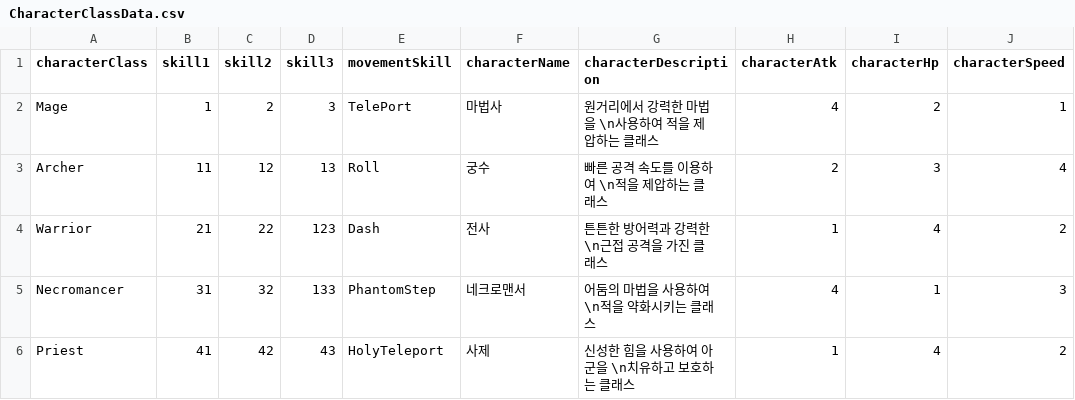
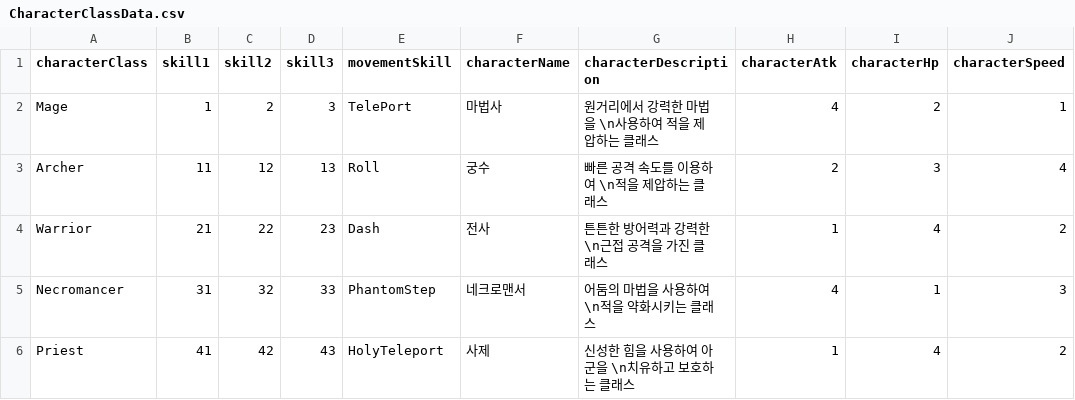
Before and after one commit to WarlocksOrganization/NeoWarlock, a CSV file: UnityBuild/Assets/Resources/Data/CharacterClassData.csv, drawn as a sheet; only a part is shown; the diff names each change by its address in the sheet, - before the commit and + after, or states it on an @@ line.

```diff
--- a/UnityBuild/Assets/Resources/Data/CharacterClassData.csv
+++ b/UnityBuild/Assets/Resources/Data/CharacterClassData.csv
-D4 (skill3): 123
+D4 (skill3): 23
-D5 (skill3): 133
+D5 (skill3): 33
```
Also changed, not shown: UnityBuild/Assets/Resources/Data/AttacksData.csv, 17 other files.
